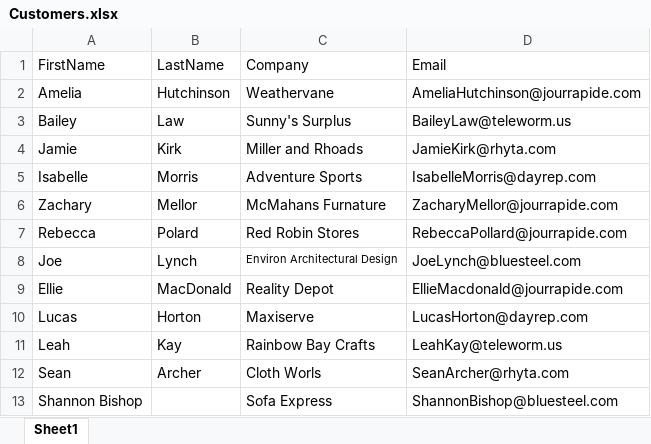
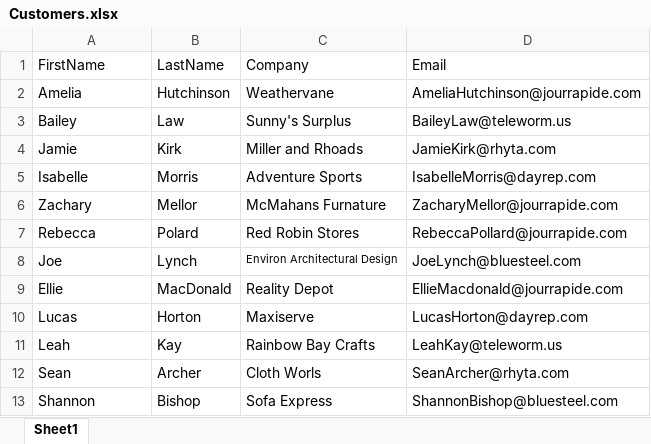
Before and after one commit to QA365-co-uk/QAPWAUTESS, an Excel workbook: Student/Customers.xlsx, sheet Sheet1, drawn as a sheet; values as stored, in another font and other column widths than the file's, no borders; table styles not drawn; the diff names each change by its address in the sheet, - before the commit and + after, or states it on an @@ line.

Commit message:
Update Customers.xlsx

```diff
--- a/Student/Customers.xlsx (sheet Sheet1)
+++ b/Student/Customers.xlsx (sheet Sheet1)
-A13 (FirstName): Shannon Bishop
+A13 (FirstName): Shannon
-B13 (LastName): (empty)
+B13 (LastName): Bishop
```
